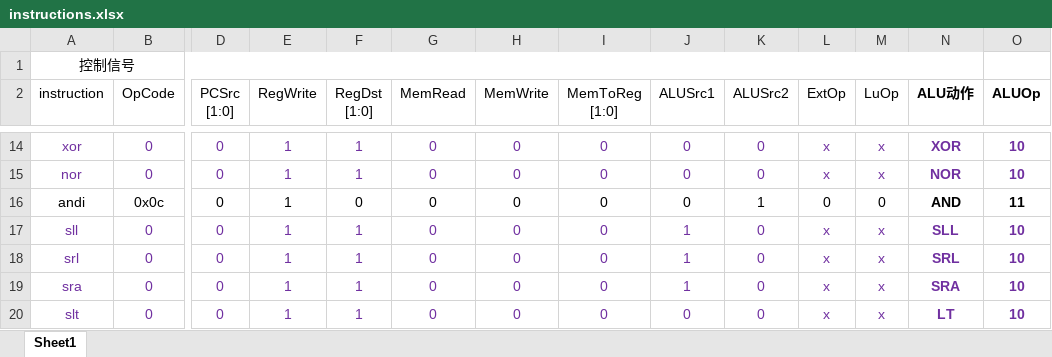
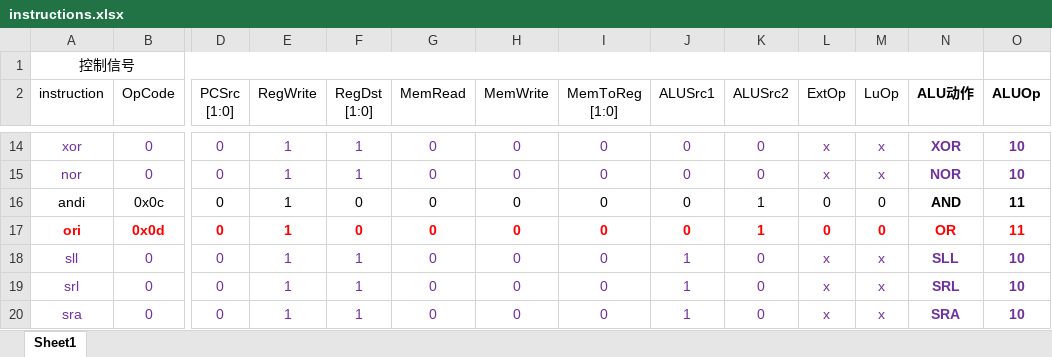
Before and after one commit to hann-wang/MIPS_CPU_2015, an Excel workbook: single_cycle/design/instructions.xlsx, sheet Sheet1, drawn as a sheet; only a part is shown, gaps mark what is left out; the shorter side is filled out with more unchanged rows; values as stored, in another font and other column widths than the file's, no borders; rows hold the shown columns only; the diff names each change by its address in the sheet, - before the commit and + after, or states it on an @@ line.

```diff
--- a/single_cycle/design/instructions.xlsx (sheet Sheet1)
+++ b/single_cycle/design/instructions.xlsx (sheet Sheet1)
+row 17: ori | 0x0d | 0 | 1 | 0 | 0 | 0 | 0 | 0 | 1 | 0 | 0 | OR | 11
```
Also changed, not shown: 9 other files.
